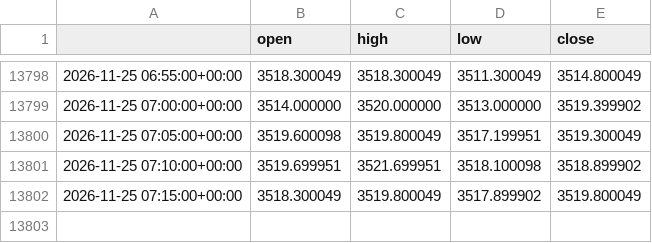
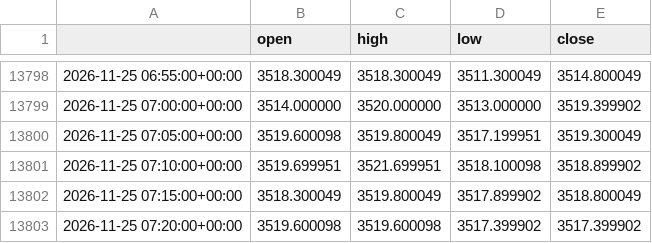
Before and after one commit to cms2nd/ftmo-sim-test, a CSV file: data/XAUUSD_5m.csv, drawn as a sheet; only a part is shown, gaps mark what is left out.

```diff
--- a/data/XAUUSD_5m.csv
+++ b/data/XAUUSD_5m.csv
@@ -13801,2 +13801,3 @@
 2026-11-25 07:10:00+00:00,3519.699951,3521.699951,3518.100098,3518.899902
-2026-11-25 07:15:00+00:00,3518.300049,3519.800049,3517.899902,3519.800049
+2026-11-25 07:15:00+00:00,3518.300049,3519.800049,3517.899902,3518.800049
+2026-11-25 07:20:00+00:00,3519.600098,3519.600098,3517.399902,3517.399902
```
Also changed, not shown: 6 other files.
